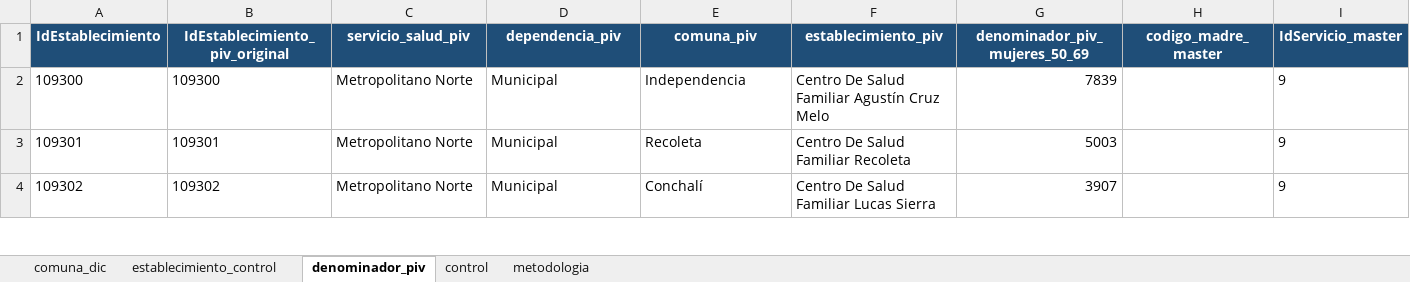
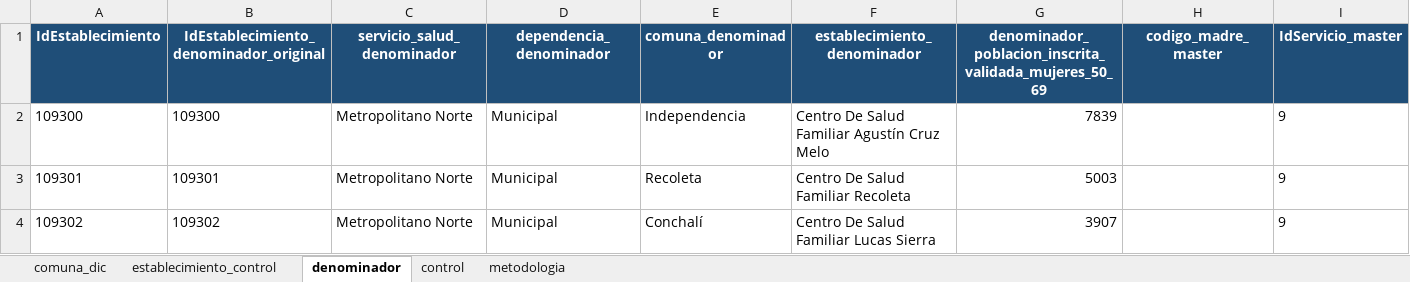
Before and after one commit to santiagofh/REM-Mamografias, an Excel workbook: output/cobertura_mamografia_rm_2025.xlsx, sheet denominador, drawn as a sheet; only a part is shown; values as stored, in another font and other column widths than the file's, no borders; the diff names each change by its address in the sheet, - before the commit and + after, or states it on an @@ line.

Commit message:
Renombrar PIV como poblacion inscrita y validada

```diff
--- a/output/cobertura_mamografia_rm_2025.xlsx (sheet denominador)
+++ b/output/cobertura_mamografia_rm_2025.xlsx (sheet denominador)
-sheet tab: denominador_piv
+sheet tab: denominador
-B1: IdEstablecimiento_piv_original
+B1: IdEstablecimiento_denominador_original
-C1: servicio_salud_piv
+C1: servicio_salud_denominador
-D1: dependencia_piv
+D1: dependencia_denominador
-E1: comuna_piv
+E1: comuna_denominador
-F1: establecimiento_piv
+F1: establecimiento_denominador
-G1: denominador_piv_mujeres_50_69
+G1: denominador_poblacion_inscrita_validada_mujeres_50_69
```
Also changed, not shown: sheet establecimiento_control, sheet control, sheet metodologia, sheet comuna_dic, output/visualizacion_paralela_mamografia_dic_2025.xlsx, 12 other files.
